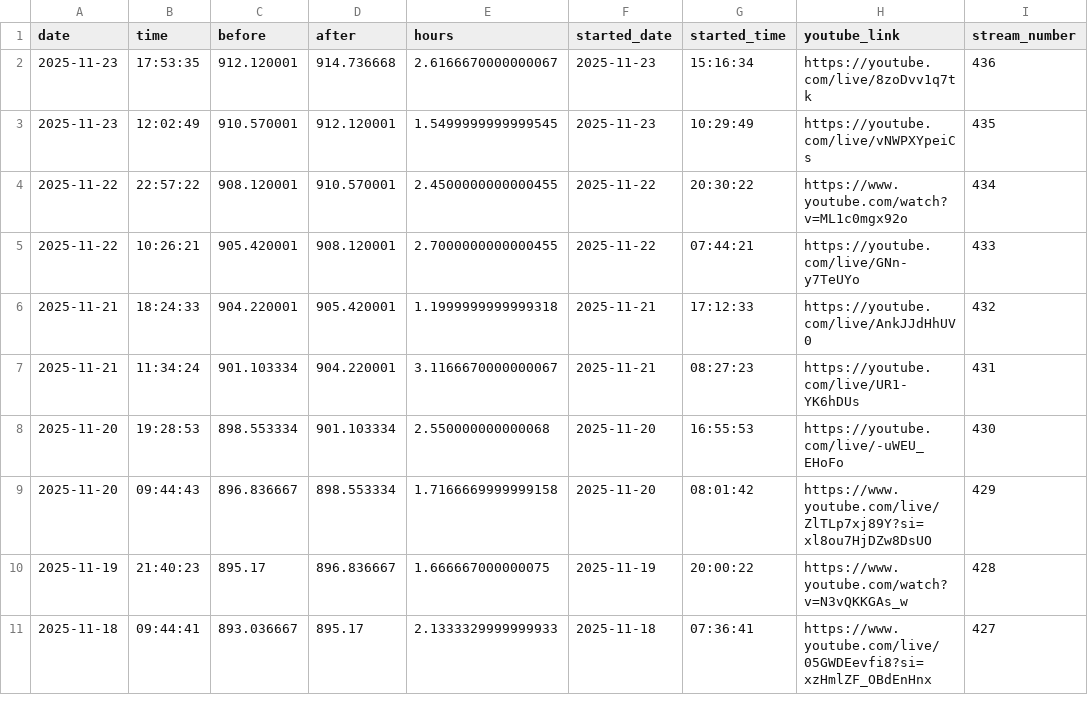
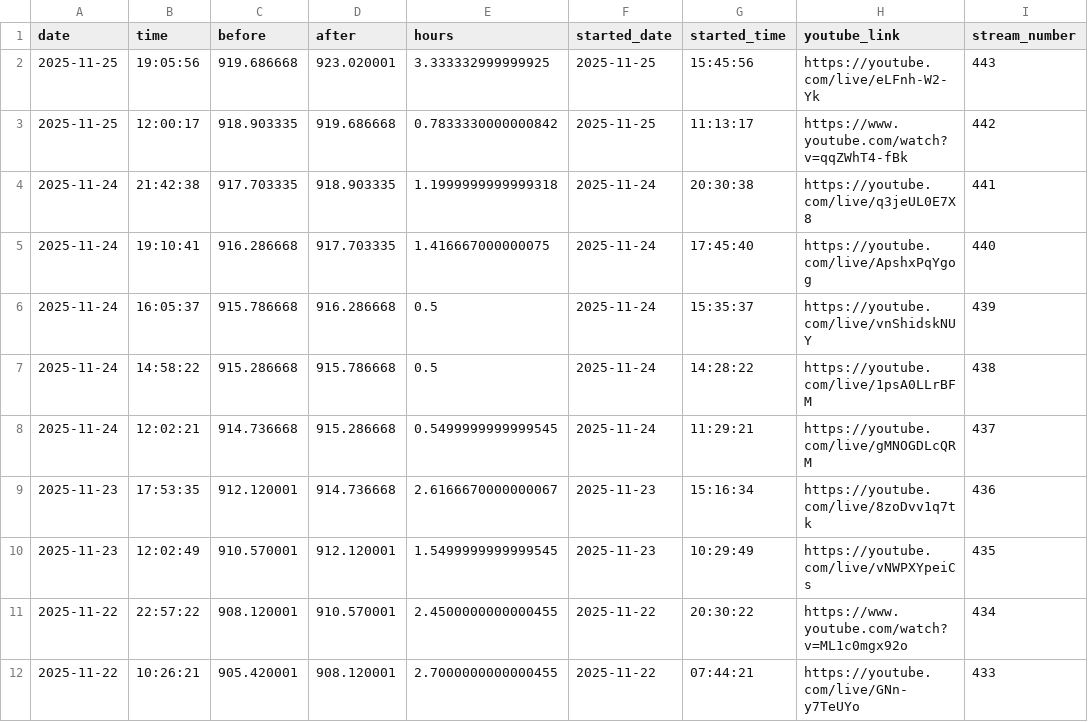
Before and after one commit to BriceChivu/Mandarin-progression, a CSV file: public/streaming_sessions.csv, drawn as a sheet; only a part is shown; the shorter side is filled out with more unchanged rows.

```diff
--- a/public/streaming_sessions.csv
+++ b/public/streaming_sessions.csv
@@ -1,2 +1,9 @@
 date,time,before,after,hours,started_date,started_time,youtube_link,stream_number
+2025-11-25,19:05:56,919.686668,923.020001,3.333332999999925,2025-11-25,15:45:56,https://youtube.com/live/eLFnh-W2-Yk,443
+2025-11-25,12:00:17,918.903335,919.686668,0.7833330000000842,2025-11-25,11:13:17,https://www.youtube.com/watch?v=qqZWhT4-fBk,442
+2025-11-24,21:42:38,917.703335,918.903335,1.1999999999999318,2025-11-24,20:30:38,https://youtube.com/live/q3jeUL0E7X8,441
+2025-11-24,19:10:41,916.286668,917.703335,1.416667000000075,2025-11-24,17:45:40,https://youtube.com/live/ApshxPqYgog,440
+2025-11-24,16:05:37,915.786668,916.286668,0.5,2025-11-24,15:35:37,https://youtube.com/live/vnShidskNUY,439
+2025-11-24,14:58:22,915.286668,915.786668,0.5,2025-11-24,14:28:22,https://youtube.com/live/1psA0LLrBFM,438
+2025-11-24,12:02:21,914.736668,915.286668,0.5499999999999545,2025-11-24,11:29:21,https://youtube.com/live/gMNOGDLcQRM,437
 2025-11-23,17:53:35,912.120001,914.736668,2.6166670000000067,2025-11-23,15:16:34,https://youtube.com/live/8zoDvv1q7tk,436
```
Also changed, not shown: 1 other file.
